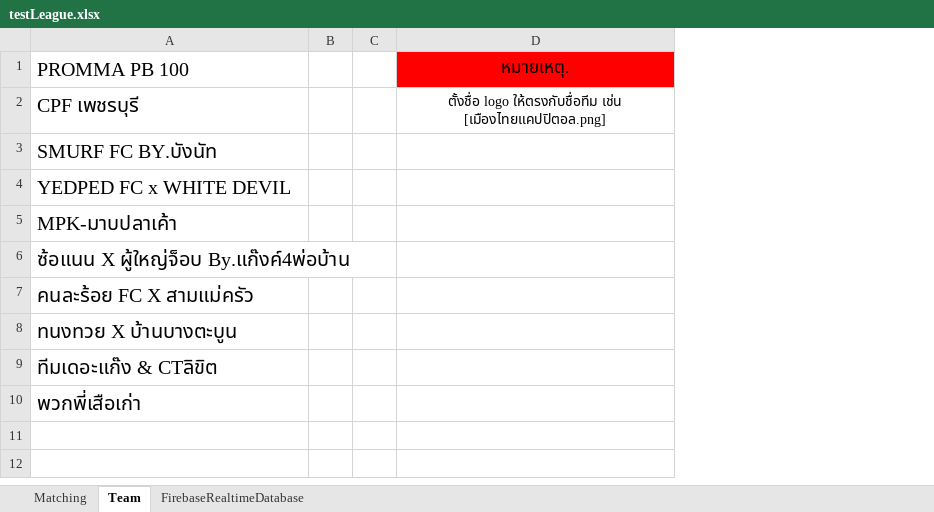
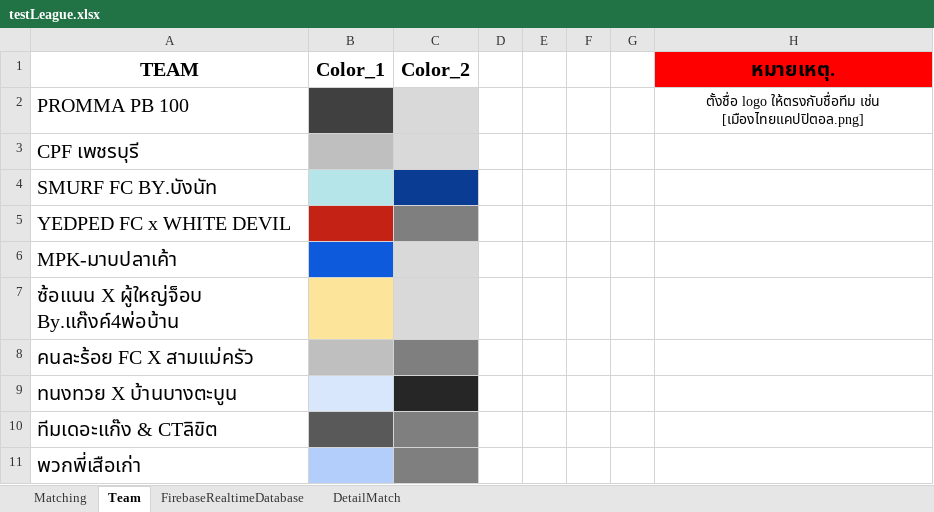
Before and after one commit to opknice/OBS_football, an Excel workbook: testLeague.xlsx, sheet Team, drawn as a sheet; values as stored, in another font and other column widths than the file's, no borders; addresses are those after the commit; the diff names each change by its address in the sheet, - before the commit and + after, or states it on an @@ line.

```diff
--- a/testLeague.xlsx (sheet Team)
+++ b/testLeague.xlsx (sheet Team)
+sheet tab: DetailMatch
+column B, empty
+column C, empty
+column F, empty
+column G, empty
+row 1: TEAM | Color_1 | Color_2 |  |  |  |  | หมายเหตุ.
-H2: หมายเหตุ.
+H2: ตั้งชื่อ logo ให้ตรงกับชื่อทีม เช่น [เมืองไทยแคปปิตอล.png]
-H2 fill: #FF0000
+H2 fill: none, text size: smaller
-H3: ตั้งชื่อ logo ให้ตรงกับชื่อทีม เช่น [เมืองไทยแคปปิตอล.png]
+H3: (empty)
```
Also changed, not shown: sheet Matching, sheet FirebaseRealtimeDatabase, 36 other files.
